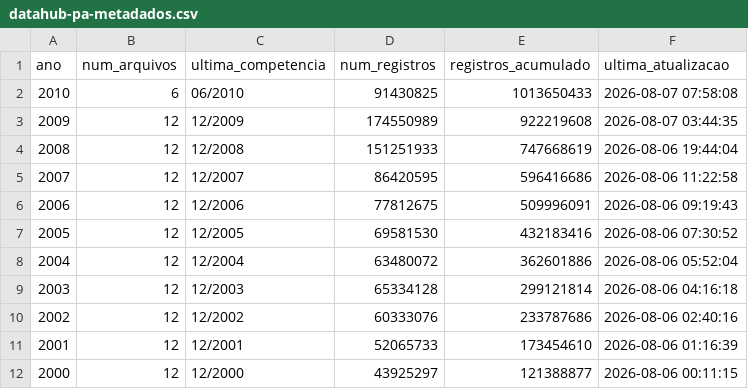
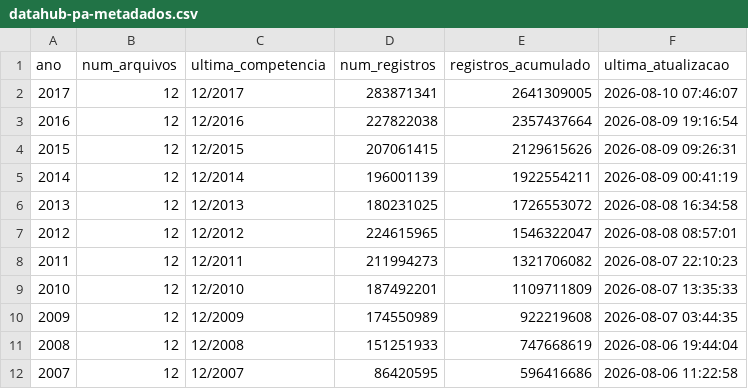
Before and after one commit to rafa-trindade/kaggle-datahub, a CSV file: docs/datahub-pa-metadados.csv, drawn as a sheet; only a part is shown; the shorter side is filled out with more unchanged rows.

Commit message:
docs: atualiza metadados do arquivo CSV

```diff
--- a/docs/datahub-pa-metadados.csv
+++ b/docs/datahub-pa-metadados.csv
@@ -1,3 +1,10 @@
 ano,num_arquivos,ultima_competencia,num_registros,registros_acumulado,ultima_atualizacao
-2010,6,06/2010,91430825,1013650433,2026-08-07 07:58:08
+2017,12,12/2017,283871341,2641309005,2026-08-10 07:46:07
+2016,12,12/2016,227822038,2357437664,2026-08-09 19:16:54
+2015,12,12/2015,207061415,2129615626,2026-08-09 09:26:31
+2014,12,12/2014,196001139,1922554211,2026-08-09 00:41:19
+2013,12,12/2013,180231025,1726553072,2026-08-08 16:34:58
+2012,12,12/2012,224615965,1546322047,2026-08-08 08:57:01
+2011,12,12/2011,211994273,1321706082,2026-08-07 22:10:23
+2010,12,12/2010,187492201,1109711809,2026-08-07 13:35:33
 2009,12,12/2009,174550989,922219608,2026-08-07 03:44:35
```
